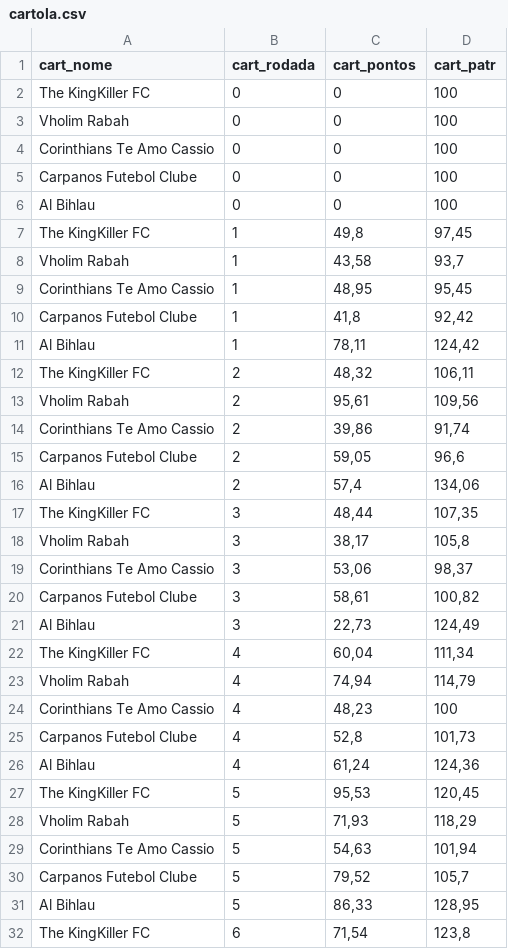
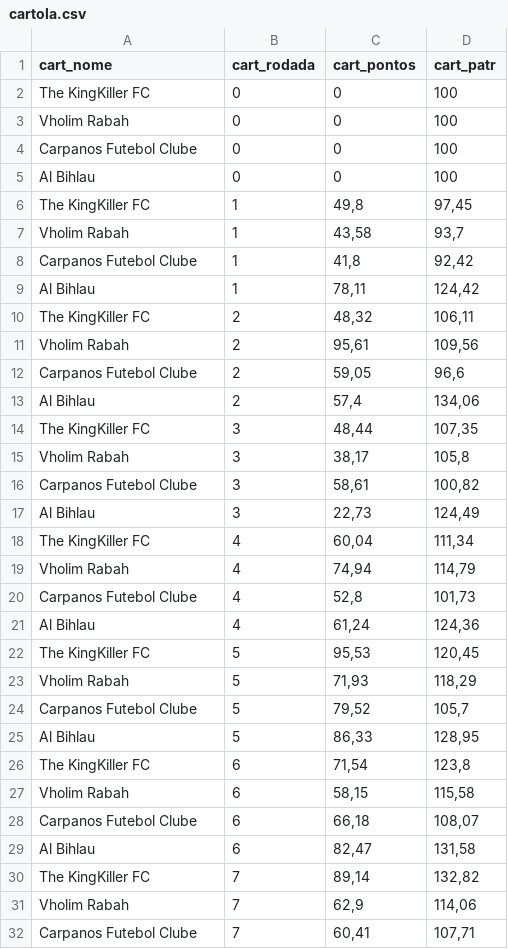
Before and after one commit to renatosts/Ligalito, a CSV file: cartola.csv, drawn as a sheet; only a part is shown; the shorter side is filled out with more unchanged rows; the diff covers the shown part only; the diff names each change by its address in the sheet, - before the commit and + after, or states it on an @@ line.

Commit message:
Exclusão Flavinho

```diff
--- a/cartola.csv
+++ b/cartola.csv
-row 4: Corinthians Te Amo Cassio | 0 | 0 | 100
-row 9: Corinthians Te Amo Cassio | 1 | 48,95 | 95,45
-row 14: Corinthians Te Amo Cassio | 2 | 39,86 | 91,74
-row 19: Corinthians Te Amo Cassio | 3 | 53,06 | 98,37
-row 24: Corinthians Te Amo Cassio | 4 | 48,23 | 100
-row 29: Corinthians Te Amo Cassio | 5 | 54,63 | 101,94
```
Also changed, not shown: 9 removed rows elsewhere in this file.
